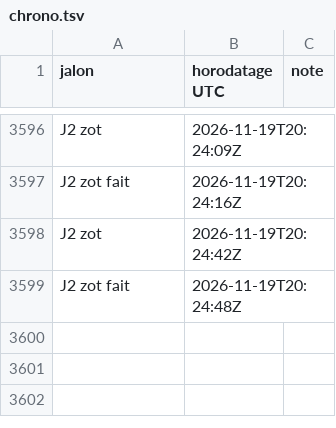
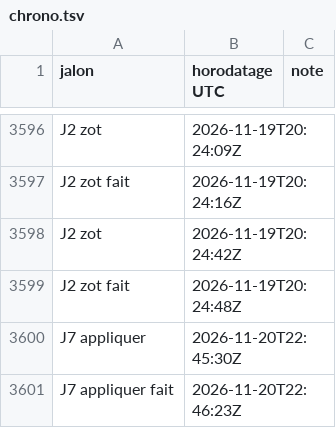
Before and after one commit to gigi206/supply-chain, a TSV file: poc/bricks/08-trust-plane/resultats/chrono.tsv, drawn as a sheet; only a part is shown, gaps mark what is left out.

```diff
--- a/poc/bricks/08-trust-plane/resultats/chrono.tsv
+++ b/poc/bricks/08-trust-plane/resultats/chrono.tsv
@@ -3599 +3599,3 @@ J2 zot	2026-11-19T20:24:42Z
 J2 zot fait	2026-11-19T20:24:48Z	
+J7 appliquer	2026-11-20T22:45:30Z	
+J7 appliquer fait	2026-11-20T22:46:23Z	
```
Also changed, not shown: poc/bricks/19b-journalisation/resultats/chrono.tsv, 7 other files.
